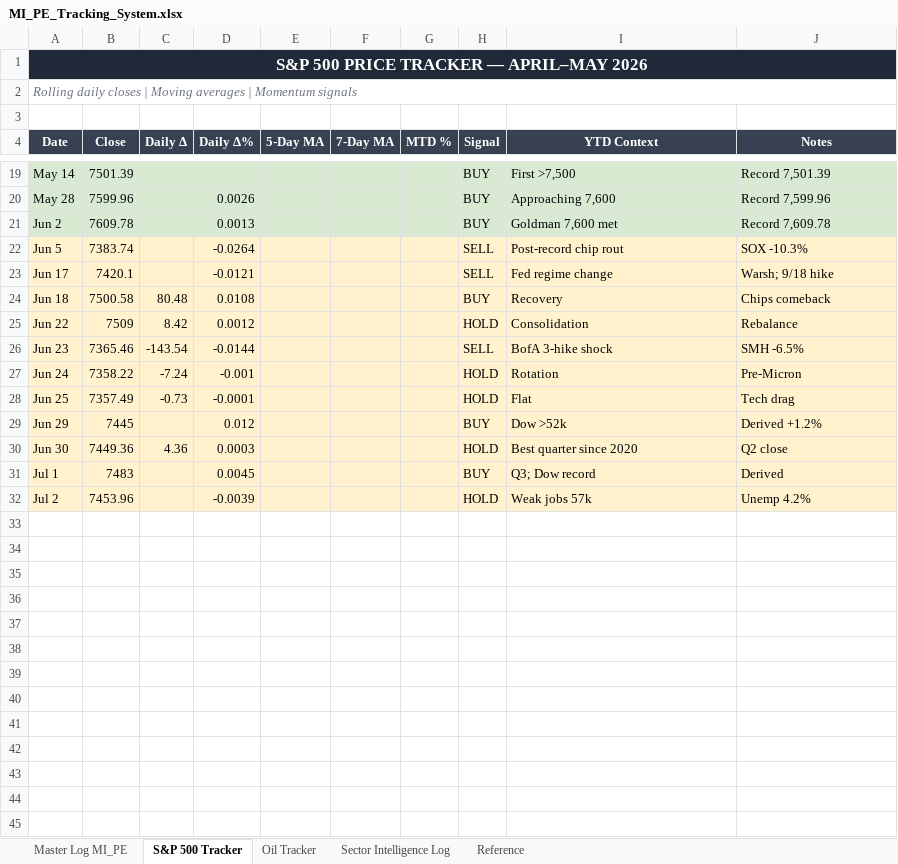
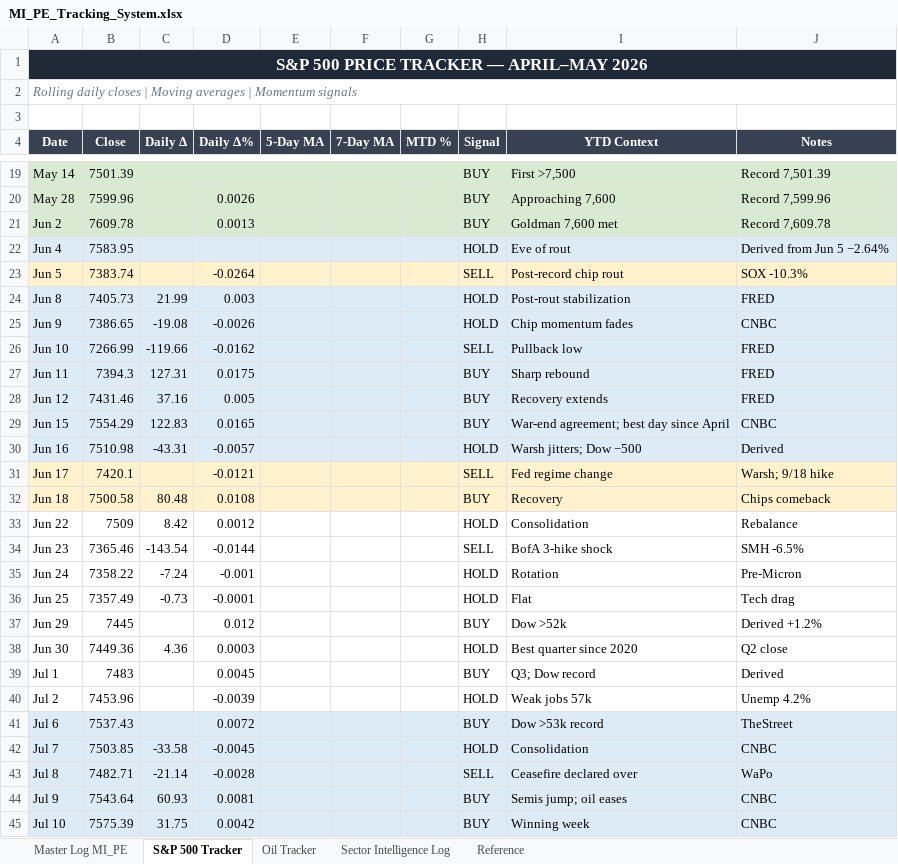
Before and after one commit to ibernard26/Claudecode, an Excel workbook: MI_PE_Tracking_System.xlsx, sheet S&P 500 Tracker, drawn as a sheet; only a part is shown, gaps mark what is left out; values as stored, in another font and other column widths than the file's, no borders; addresses are those after the commit; the diff covers the shown part only; the diff names each change by its address in the sheet, - before the commit and + after, or states it on an @@ line.

```diff
--- a/MI_PE_Tracking_System.xlsx (sheet S&P 500 Tracker)
+++ b/MI_PE_Tracking_System.xlsx (sheet S&P 500 Tracker)
+row 22: Jun 4 | 7583.95 |  |  |  |  |  | HOLD | Eve of rout | Derived from Jun 5 −2.64%
+row 24: Jun 8 | 7405.73 | 21.99 | 0.003 |  |  |  | HOLD | Post-rout stabilization | FRED
+row 25: Jun 9 | 7386.65 | -19.08 | -0.0026 |  |  |  | HOLD | Chip momentum fades | CNBC
+row 26: Jun 10 | 7266.99 | -119.66 | -0.0162 |  |  |  | SELL | Pullback low | FRED
+row 27: Jun 11 | 7394.3 | 127.31 | 0.0175 |  |  |  | BUY | Sharp rebound | FRED
+row 28: Jun 12 | 7431.46 | 37.16 | 0.005 |  |  |  | BUY | Recovery extends | FRED
+row 29: Jun 15 | 7554.29 | 122.83 | 0.0165 |  |  |  | BUY | War-end agreement; best day since April | CNBC
+row 30: Jun 16 | 7510.98 | -43.31 | -0.0057 |  |  |  | HOLD | Warsh jitters; Dow −500 | Derived
-A33:J40 fill: #FFF2CC
+A33:J40 fill: none
+row 41: Jul 6 | 7537.43 |  | 0.0072 |  |  |  | BUY | Dow >53k record | TheStreet
+row 42: Jul 7 | 7503.85 | -33.58 | -0.0045 |  |  |  | HOLD | Consolidation | CNBC
+row 43: Jul 8 | 7482.71 | -21.14 | -0.0028 |  |  |  | SELL | Ceasefire declared over | WaPo
+row 44: Jul 9 | 7543.64 | 60.93 | 0.0081 |  |  |  | BUY | Semis jump; oil eases | CNBC
+row 45: Jul 10 | 7575.39 | 31.75 | 0.0042 |  |  |  | BUY | Winning week | CNBC
```
Also changed, not shown: 7 added rows elsewhere in this sheet, sheet Master Log MI_PE, sheet Sector Intelligence Log, sheet Oil Tracker, sheet Reference.
